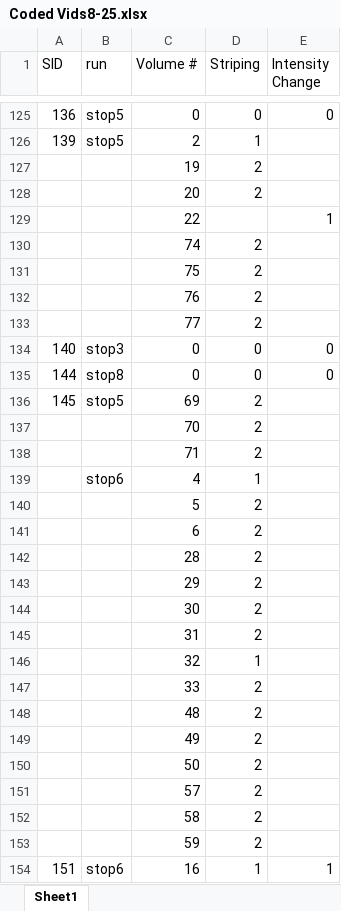
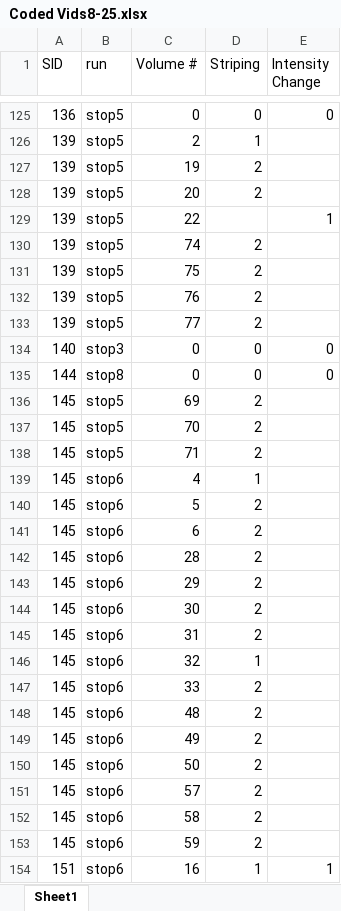
Before and after one commit to dsnlab/automotion-test-set, an Excel workbook: Coded Vids8-25.xlsx, sheet Sheet1, drawn as a sheet; only a part is shown, gaps mark what is left out; values as stored, in another font and other column widths than the file's, no borders; the diff covers the shown part only; the diff names each change by its address in the sheet, - before the commit and + after, or states it on an @@ line.

```diff
--- a/Coded Vids8-25.xlsx (sheet Sheet1)
+++ b/Coded Vids8-25.xlsx (sheet Sheet1)
-A127:A133 (SID): (empty)
+A127:A133 (SID): 139
-B127:B133 (run): (empty)
+B127:B133 (run): stop5
-A137:A153 (SID): (empty)
+A137:A153 (SID): 145
-B137:B138 (run): (empty)
+B137:B138 (run): stop5
-B140:B153 (run): (empty)
+B140:B153 (run): stop6
```
Also changed, not shown: 238 edited cells elsewhere in this sheet, 2 other files.
